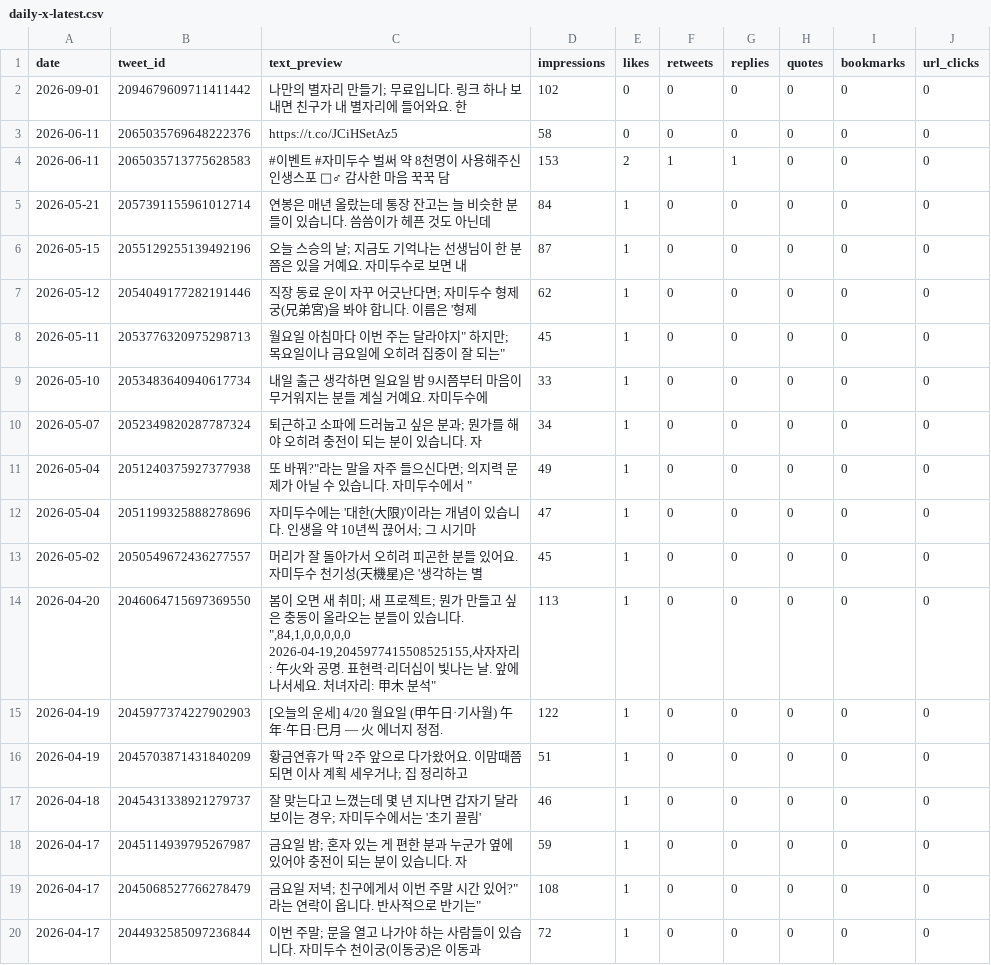
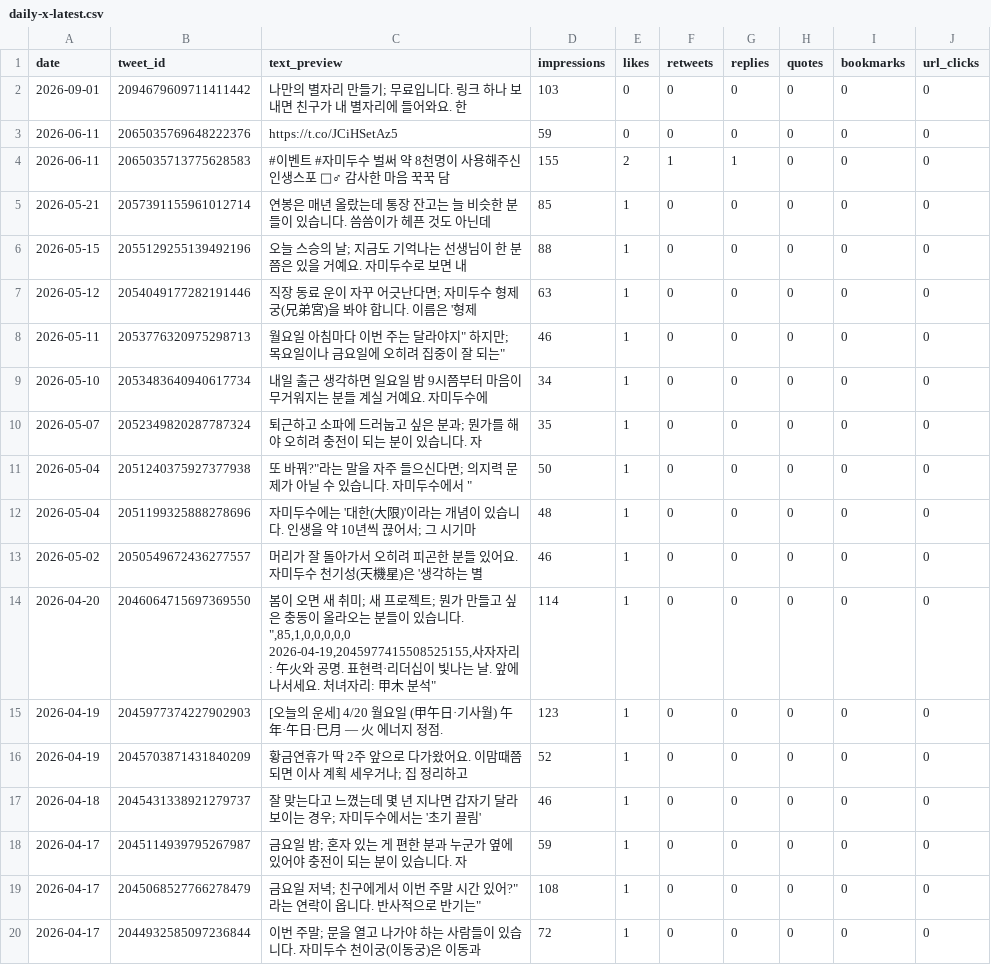
Before and after one commit to LinkDropper/life-spoiler, a CSV file: docs/metrics/daily-x-latest.csv, drawn as a sheet; ↵ is a line break in a cell; the diff names each change by its address in the sheet, - before the commit and + after, or states it on an @@ line.

```diff
--- a/docs/metrics/daily-x-latest.csv
+++ b/docs/metrics/daily-x-latest.csv
-D2 (impressions): 102
+D2 (impressions): 103
-D3 (impressions): 58
+D3 (impressions): 59
-D4 (impressions): 153
+D4 (impressions): 155
-D5 (impressions): 84
+D5 (impressions): 85
-D6 (impressions): 87
+D6 (impressions): 88
-D7 (impressions): 62
+D7 (impressions): 63
-D8 (impressions): 45
+D8 (impressions): 46
-D9 (impressions): 33
+D9 (impressions): 34
-D10 (impressions): 34
+D10 (impressions): 35
-D11 (impressions): 49
+D11 (impressions): 50
-D12 (impressions): 47
+D12 (impressions): 48
-D13 (impressions): 45
+D13 (impressions): 46
-C14 (text_preview): …습니다. ",84,1,0,0,0,0,0 ↵ 2026-04-19,2045977415508525155,사자자…
+C14 (text_preview): …습니다. ",85,1,0,0,0,0,0 ↵ 2026-04-19,2045977415508525155,사자자…
-D14 (impressions): 113
+D14 (impressions): 114
-D15 (impressions): 122
+D15 (impressions): 123
-D16 (impressions): 51
+D16 (impressions): 52
```
